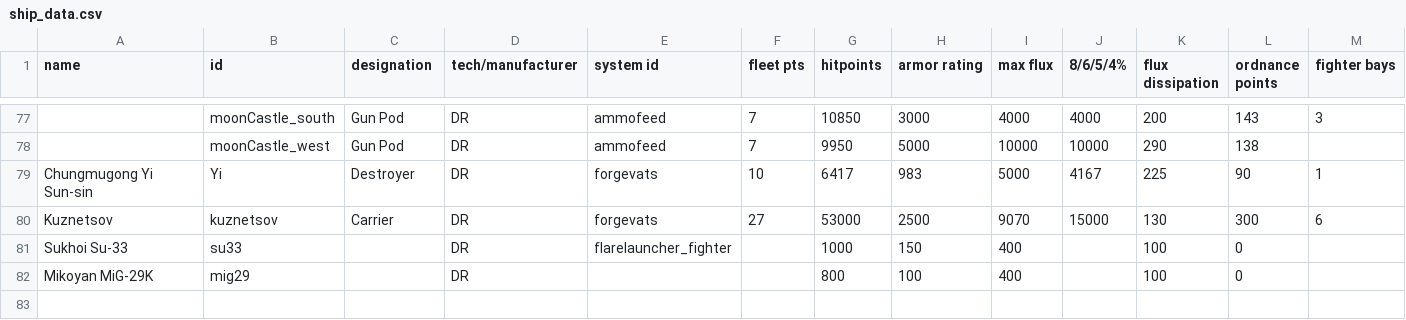
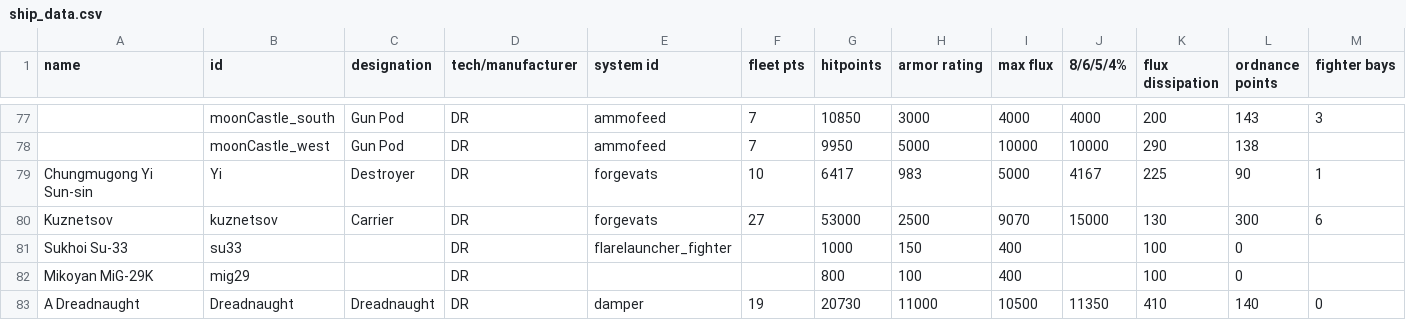
Before and after one commit to bryceOctovioOstrem/domainReformed, a CSV file: data/hulls/ship_data.csv, drawn as a sheet; only a part is shown, gaps mark what is left out; rows hold the shown columns only; the diff names each change by its address in the sheet, - before the commit and + after, or states it on an @@ line.

```diff
--- a/data/hulls/ship_data.csv
+++ b/data/hulls/ship_data.csv
+row 83: A Dreadnaught | Dreadnaught | Dreadnaught | DR | damper | 19 | 20730 | 11000 | 10500 | 11350 | 410 | 140 | 0
```
Also changed, not shown: data/campaign/industries.csv, data/campaign/special_items.csv, 24 other files.
